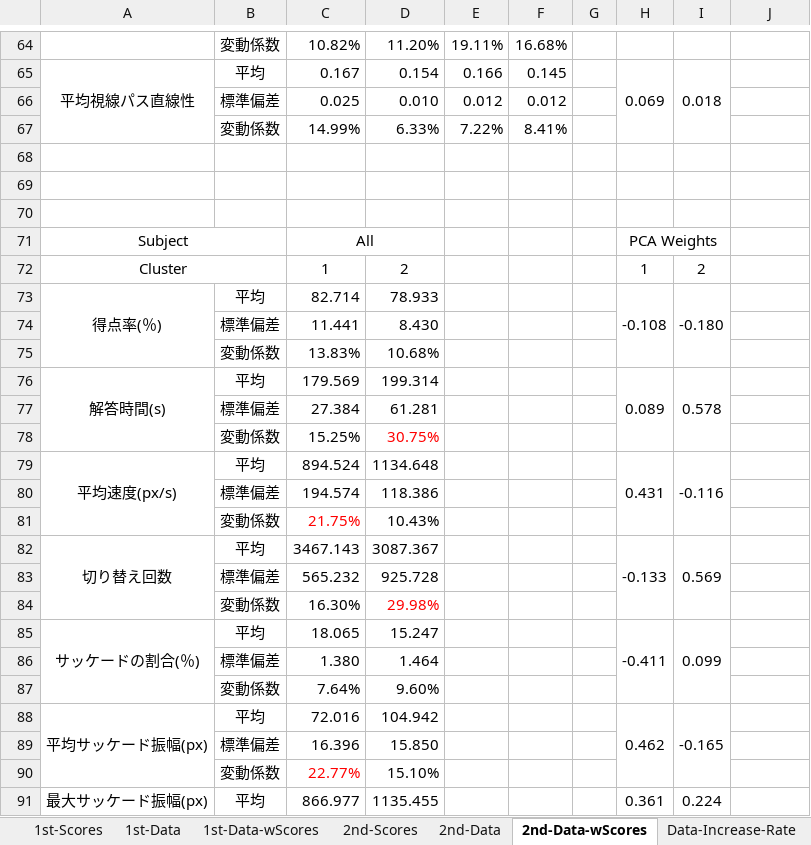
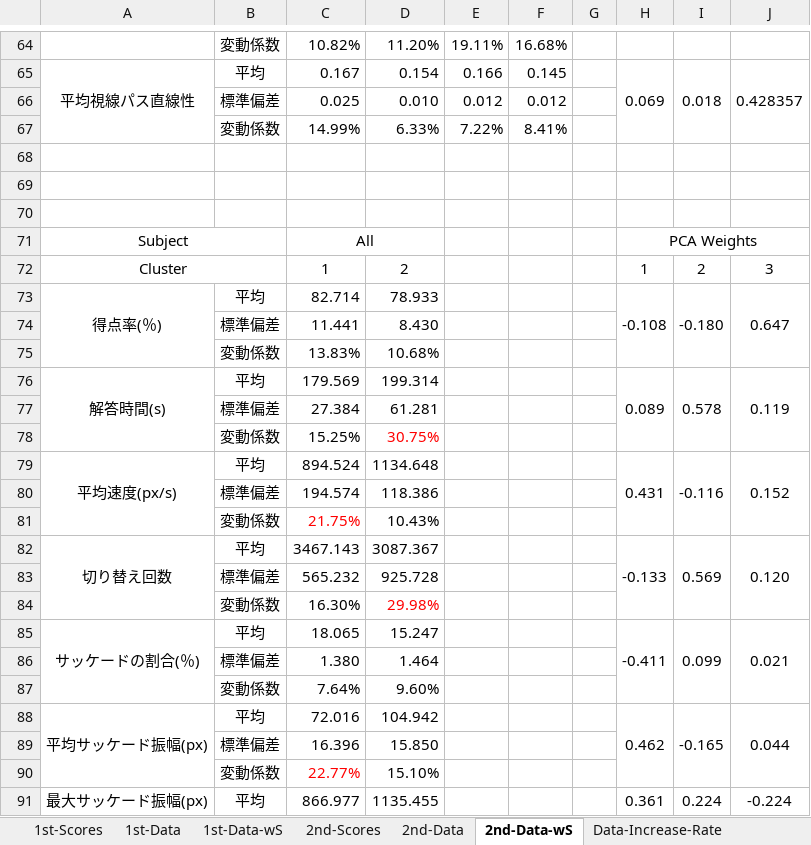
Before and after one commit to soheiomoto/eye-tracking-software, an Excel workbook: Experiment-Data/Answer-Data.xlsx, sheet 2nd-Data-wS, drawn as a sheet; only a part is shown, gaps mark what is left out; values as stored, in another font and other column widths than the file's, no borders; charts and pictures and conditional formats not drawn; the diff covers the shown part only; the diff names each change by its address in the sheet, - before the commit and + after, or states it on an @@ line.

Commit message:
[update] added new component weight data

```diff
--- a/Experiment-Data/Answer-Data.xlsx (sheet 2nd-Data-wS)
+++ b/Experiment-Data/Answer-Data.xlsx (sheet 2nd-Data-wS)
-sheet tab: 1st-Data-wScores
+sheet tab: 1st-Data-wS
-sheet tab: 2nd-Data-wScores
+sheet tab: 2nd-Data-wS
-J65: (empty)
+J65: 0.428357
+J65:J67 merged
-H71:I71 merged
+H71:J71 merged
-J72: (empty)
+J72: 3
-J73: (empty)
+J73: 0.647
+J73:J75 merged
-J76: (empty)
+J76: 0.119
+J76:J78 merged
-J79: (empty)
+J79: 0.152
+J79:J81 merged
-J82: (empty)
+J82: 0.120
+J82:J84 merged
-J85: (empty)
+J85: 0.021
+J85:J87 merged
-J88: (empty)
+J88: 0.044
+J88:J90 merged
-J91: (empty)
+J91: -0.224
+J91:J93 merged
```
Also changed, not shown: 13 edited cells and merged cells elsewhere in this sheet, sheet 1st-Data-wS, sheet Data-Increase-Rate, charts or pictures.
